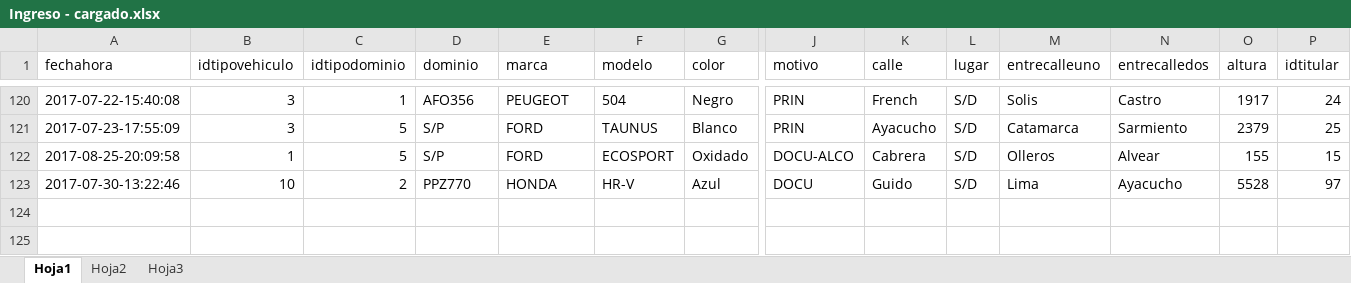
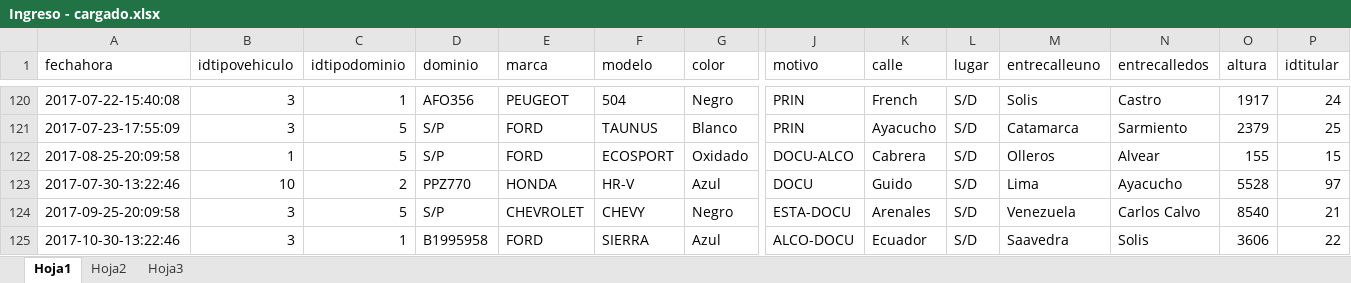
Before and after one commit to maxikidd/sugpaDoc, an Excel workbook: Excel/Carga DB Postgres/Ingreso - cargado.xlsx, sheet Hoja1, drawn as a sheet; only a part is shown, gaps mark what is left out; values as stored, in another font and other column widths than the file's, no borders; rows hold the shown columns only; the diff names each change by its address in the sheet, - before the commit and + after, or states it on an @@ line.

```diff
--- a/Excel/Carga DB Postgres/Ingreso - cargado.xlsx (sheet Hoja1)
+++ b/Excel/Carga DB Postgres/Ingreso - cargado.xlsx (sheet Hoja1)
+row 124: 2017-09-25-20:09:58 | 3 | 5 | S/P | CHEVROLET | CHEVY | Negro | ESTA-DOCU | Arenales | S/D | Venezuela | Carlos Calvo | 8540 | 21
+row 125: 2017-10-30-13:22:46 | 3 | 1 | B1995958 | FORD | SIERRA | Azul | ALCO-DOCU | Ecuador | S/D | Saavedra | Solis | 3606 | 22
```
Also changed, not shown: 1 other file.
